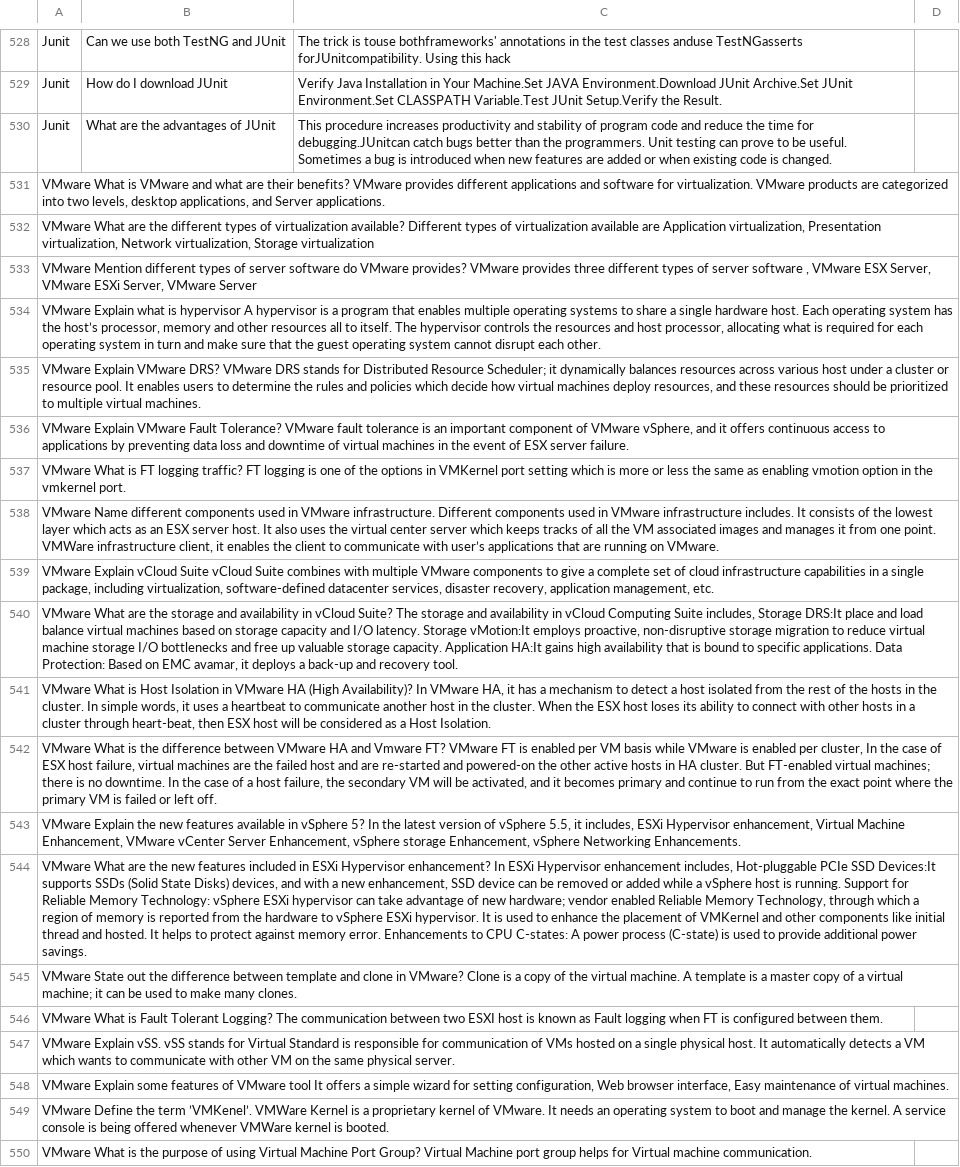
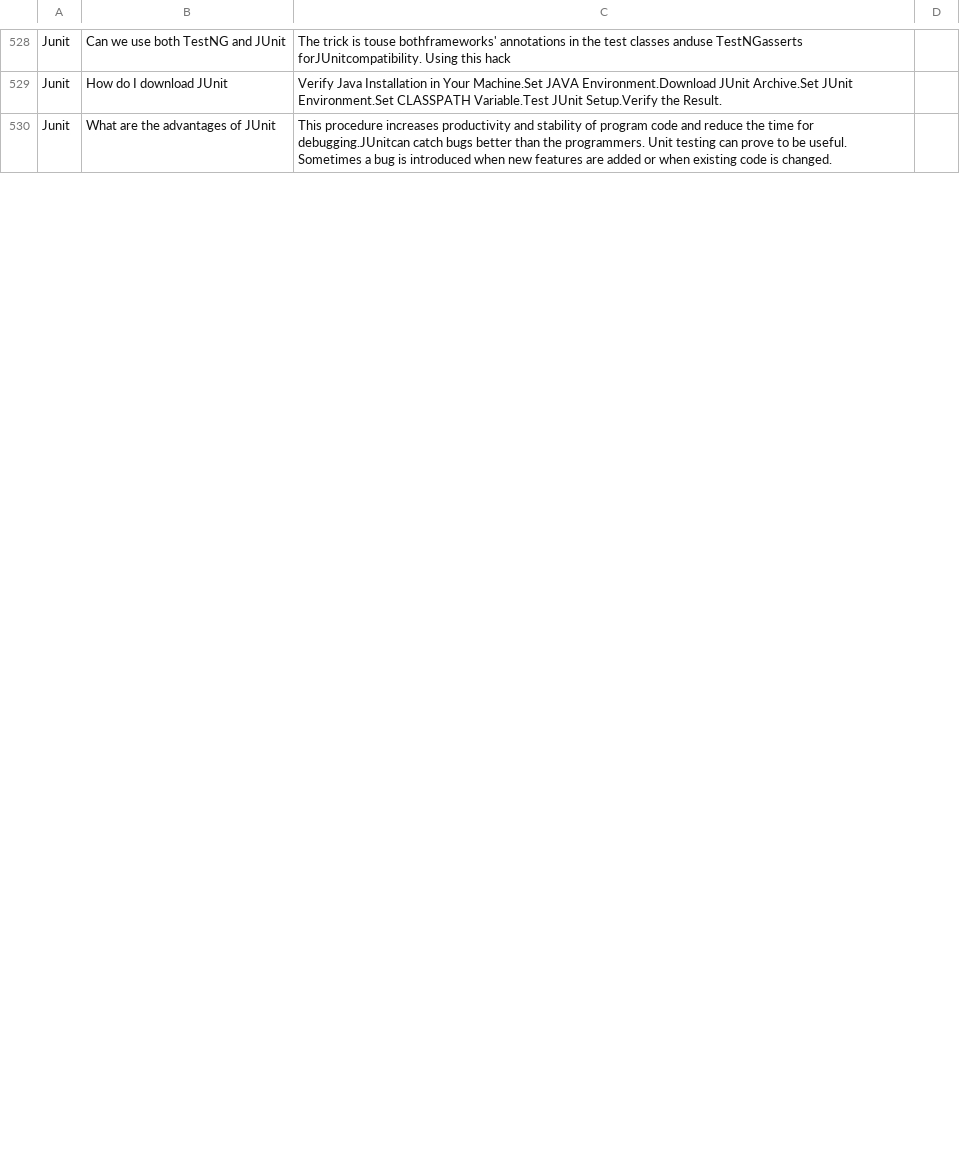
Before and after one commit to jobanandam/faqbot, a CSV file: application/resources/Single_FaQ.csv, drawn as a sheet; only a part is shown, gaps mark what is left out; removed rows and columns are numbered as before the commit, all else as after; the diff covers the shown part only; the diff names each change by its address in the sheet, - before the commit and + after, or states it on an @@ line.

Commit message:
cleaned up data format

```diff
--- a/application/resources/Single_FaQ.csv
+++ b/application/resources/Single_FaQ.csv
-row 531: VMware What is VMware and what are their benefits? VMware provides different applications and software for virtualization. VMware products are categorized into two levels, desktop applications, and Server applications.
-row 532: VMware What are the different types of virtualization available? Different types of virtualization available are Application virtualization, Presentation virtualization, Network virtualization, Storage virtualization
-row 533: VMware Mention different types of server software do VMware provides? VMware provides three different types of server software , VMware ESX Server, VMware ESXi Server, VMware Server
-row 534: VMware Explain what is hypervisor A hypervisor is a program that enables multiple operating systems to share a single hardware host. Each operating system has the host’s processor, memory and other resources all to itself. The hypervisor controls the resources and host processor, allocating what is required for each operating system in turn and make sure that the guest operating system cannot disrupt each other.
-row 535: VMware Explain VMware DRS? VMware DRS stands for Distributed Resource Scheduler; it dynamically balances resources across various host under a cluster or resource pool. It enables users to determine the rules and policies which decide how virtual machines deploy resources, and these resources should be prioritized to multiple virtual machines.
-row 536: VMware Explain VMware Fault Tolerance? VMware fault tolerance is an important component of VMware vSphere, and it offers continuous access to applications by preventing data loss and downtime of virtual machines in the event of ESX server failure.
-row 537: VMware What is FT logging traffic? FT logging is one of the options in VMKernel port setting which is more or less the same as enabling vmotion option in the vmkernel port.
-row 538: VMware Name different components used in VMware infrastructure. Different components used in VMware infrastructure includes. It consists of the lowest layer which acts as an ESX server host. It also uses the virtual center server which keeps tracks of all the VM associated images and manages it from one point. VMWare infrastructure client, it enables the client to communicate with user’s applications that are running on VMware.
-row 539: VMware Explain vCloud Suite vCloud Suite combines with multiple VMware components to give a complete set of cloud infrastructure capabilities in a single package, including virtualization, software-defined datacenter services, disaster recovery, application management, etc.
-row 540: VMware What are the storage and availability in vCloud Suite? The storage and availability in vCloud Computing Suite includes, Storage DRS:It place and load balance virtual machines based on storage capacity and I/O latency. Storage vMotion:It employs proactive, non-disruptive storage migration to reduce virtual machine storage I/O bottlenecks and free up valuable storage capacity. Application HA:It gains high availability that is bound to specific applications. Data Protection: Based on EMC avamar, it deploys a back-up and recovery tool.
-row 541: VMware What is Host Isolation in VMware HA (High Availability)? In VMware HA, it has a mechanism to detect a host isolated from the rest of the hosts in the cluster. In simple words, it uses a heartbeat to communicate another host in the cluster. When the ESX host loses its ability to connect with other hosts in a cluster through heart-beat, then ESX host will be considered as a Host Isolation.
-row 542: VMware What is the difference between VMware HA and Vmware FT? VMware FT is enabled per VM basis while VMware is enabled per cluster, In the case of ESX host failure, virtual machines are the failed host and are re-started and powered-on the other active hosts in HA cluster. But FT-enabled virtual machines; there is no downtime. In the case of a host failure, the secondary VM will be activated, and it becomes primary and continue to run from the exact point where the primary VM is failed or left off.
-row 543: VMware Explain the new features available in vSphere 5? In the latest version of vSphere 5.5, it includes, ESXi Hypervisor enhancement, Virtual Machine Enhancement, VMware vCenter Server Enhancement, vSphere storage Enhancement, vSphere Networking Enhancements.
-row 544: VMware What are the new features included in ESXi Hypervisor enhancement? In ESXi Hypervisor enhancement includes, Hot-pluggable PCIe SSD Devices:It supports SSDs (Solid State Disks) devices, and with a new enhancement, SSD device can be removed or added while a vSphere host is running. Support for Reliable Memory Technology: vSphere ESXi hypervisor can take advantage of new hardware; vendor enabled Reliable Memory Technology, through which a region of memory is reported from the hardware to vSphere ESXi hypervisor. It is used to enhance the placement of VMKernel and other components like initial thread and hosted. It helps to protect against memory error. Enhancements to CPU C-states: A power process (C-state) is used to provide additional power savings.
-row 545: VMware State out the difference between template and clone in VMware? Clone is a copy of the virtual machine. A template is a master copy of a virtual machine; it can be used to make many clones.
-row 546: VMware What is Fault Tolerant Logging? The communication between two ESXI host is known as Fault logging when FT is configured between them.
-row 547: VMware Explain vSS. vSS stands for Virtual Standard is responsible for communication of VMs hosted on a single physical host. It automatically detects a VM which wants to communicate with other VM on the same physical server.
-row 548: VMware Explain some features of VMware tool It offers a simple wizard for setting configuration, Web browser interface, Easy maintenance of virtual machines.
-row 549: VMware Define the term ’VMKenel’. VMWare Kernel is a proprietary kernel of VMware. It needs an operating system to boot and manage the kernel. A service console is being offered whenever VMWare kernel is booted.
-row 550: VMware What is the purpose of using Virtual Machine Port Group? Virtual Machine port group helps for Virtual machine communication.
```
Also changed, not shown: 41 added rows, 21 removed rows and 1 edited cell elsewhere in this file, 1 other file.
